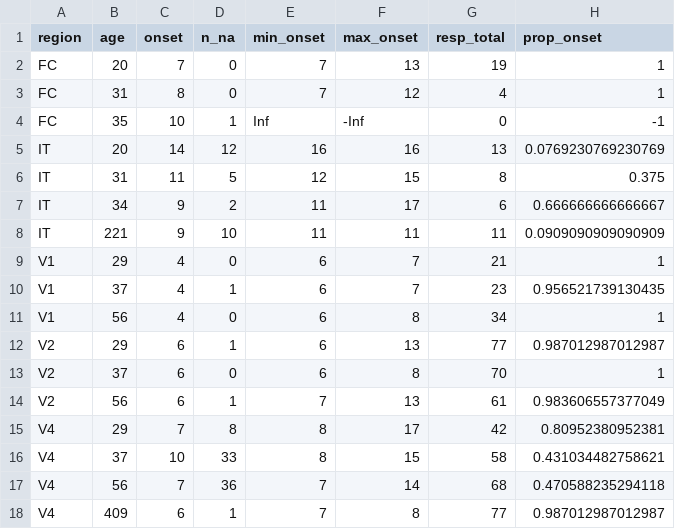
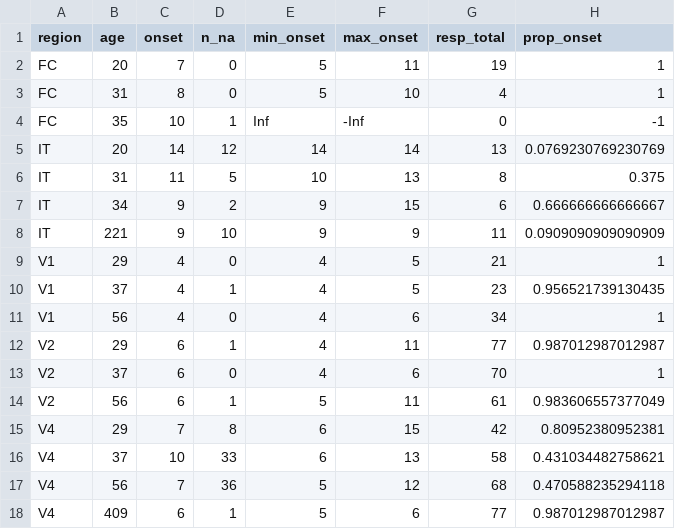
Before and after one commit to awqx/ada, a CSV file: results/20260604/onsets.csv, drawn as a sheet.

Commit message:
Minor fixes (onset time index, file path)

```diff
--- a/results/20260604/onsets.csv
+++ b/results/20260604/onsets.csv
@@ -1,18 +1,18 @@
 "region","age","onset","n_na","min_onset","max_onset","resp_total","prop_onset"
-"FC",20,7,0,7,13,19,1
-"FC",31,8,0,7,12,4,1
+"FC",20,7,0,5,11,19,1
+"FC",31,8,0,5,10,4,1
 "FC",35,10,1,Inf,-Inf,0,-1
-"IT",20,14,12,16,16,13,0.0769230769230769
-"IT",31,11,5,12,15,8,0.375
-"IT",34,9,2,11,17,6,0.666666666666667
-"IT",221,9,10,11,11,11,0.0909090909090909
-"V1",29,4,0,6,7,21,1
-"V1",37,4,1,6,7,23,0.956521739130435
-"V1",56,4,0,6,8,34,1
-"V2",29,6,1,6,13,77,0.987012987012987
-"V2",37,6,0,6,8,70,1
-"V2",56,6,1,7,13,61,0.983606557377049
-"V4",29,7,8,8,17,42,0.80952380952381
-"V4",37,10,33,8,15,58,0.431034482758621
-"V4",56,7,36,7,14,68,0.470588235294118
-"V4",409,6,1,7,8,77,0.987012987012987
+"IT",20,14,12,14,14,13,0.0769230769230769
+"IT",31,11,5,10,13,8,0.375
+"IT",34,9,2,9,15,6,0.666666666666667
+"IT",221,9,10,9,9,11,0.0909090909090909
+"V1",29,4,0,4,5,21,1
+"V1",37,4,1,4,5,23,0.956521739130435
+"V1",56,4,0,4,6,34,1
+"V2",29,6,1,4,11,77,0.987012987012987
+"V2",37,6,0,4,6,70,1
+"V2",56,6,1,5,11,61,0.983606557377049
+"V4",29,7,8,6,15,42,0.80952380952381
+"V4",37,10,33,6,13,58,0.431034482758621
+"V4",56,7,36,5,12,68,0.470588235294118
+"V4",409,6,1,5,6,77,0.987012987012987
```
Also changed, not shown: 2 other files.
